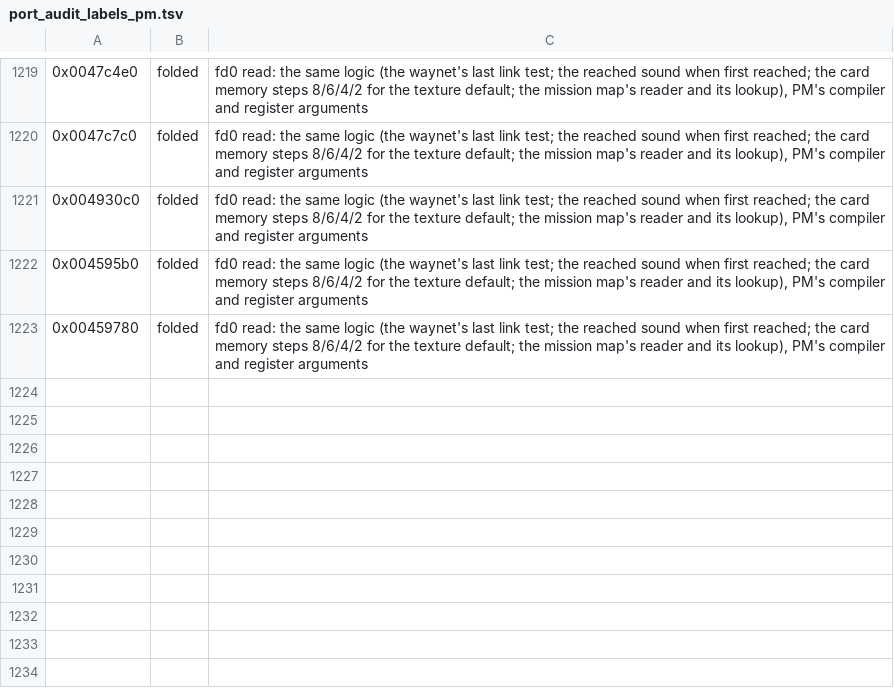
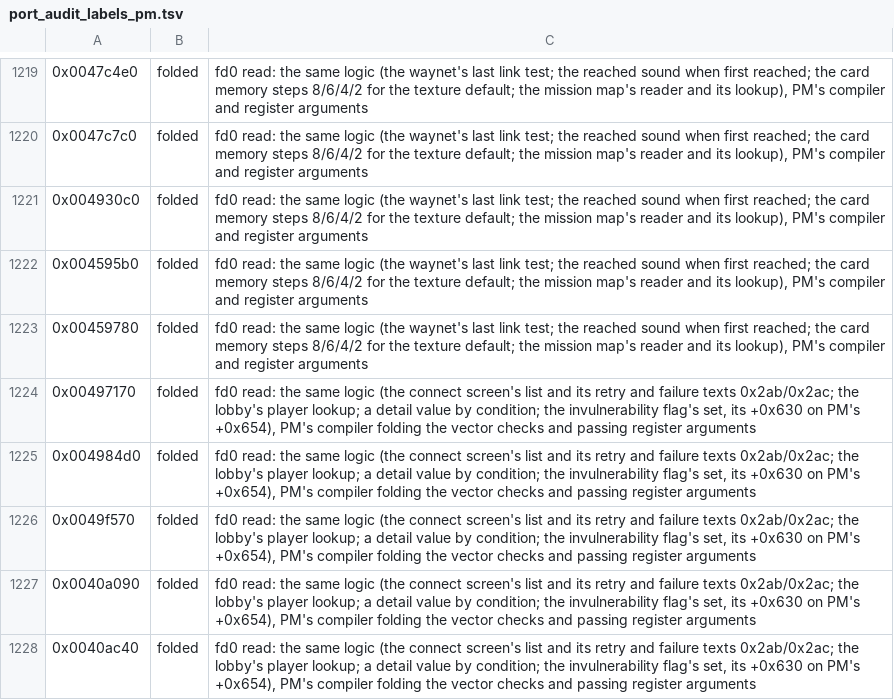
Before and after one commit to telltaleatheist/mw3-re, a TSV file: tools/analysis/port_audit_labels_pm.tsv, drawn as a sheet; only a part is shown, gaps mark what is left out.

Commit message:
PM audit, fd0 reads: multiplayer connect/lobby, options (folded; the detail defaults to the trace)

```diff
--- a/tools/analysis/port_audit_labels_pm.tsv
+++ b/tools/analysis/port_audit_labels_pm.tsv
@@ -1223 +1223,6 @@
 0x00459780	folded	fd0 read: the same logic (the waynet's last link test; the reached sound when first reached; the card memory steps 8/6/4/2 for the texture default; the mission map's reader and its lookup), PM's compiler and register arguments
+0x00497170	folded	fd0 read: the same logic (the connect screen's list and its retry and failure texts 0x2ab/0x2ac; the lobby's player lookup; a detail value by condition; the invulnerability flag's set, its +0x630 on PM's +0x654), PM's compiler folding the vector checks and passing register arguments
+0x004984d0	folded	fd0 read: the same logic (the connect screen's list and its retry and failure texts 0x2ab/0x2ac; the lobby's player lookup; a detail value by condition; the invulnerability flag's set, its +0x630 on PM's +0x654), PM's compiler folding the vector checks and passing register arguments
+0x0049f570	folded	fd0 read: the same logic (the connect screen's list and its retry and failure texts 0x2ab/0x2ac; the lobby's player lookup; a detail value by condition; the invulnerability flag's set, its +0x630 on PM's +0x654), PM's compiler folding the vector checks and passing register arguments
+0x0040a090	folded	fd0 read: the same logic (the connect screen's list and its retry and failure texts 0x2ab/0x2ac; the lobby's player lookup; a detail value by condition; the invulnerability flag's set, its +0x630 on PM's +0x654), PM's compiler folding the vector checks and passing register arguments
+0x0040ac40	folded	fd0 read: the same logic (the connect screen's list and its retry and failure texts 0x2ab/0x2ac; the lobby's player lookup; a detail value by condition; the invulnerability flag's set, its +0x630 on PM's +0x654), PM's compiler folding the vector checks and passing register arguments
```
